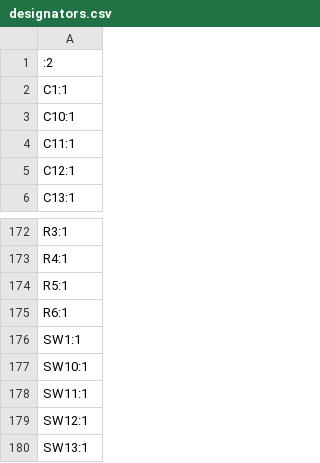
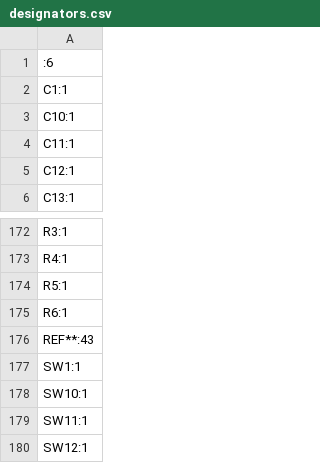
Before and after one commit to AfonsoLopo/migrane-kbd, a CSV file: yellow_panda/production/designators.csv, drawn as a sheet; only a part is shown, gaps mark what is left out; the shorter side is filled out with more unchanged rows.

```diff
--- a/yellow_panda/production/designators.csv
+++ b/yellow_panda/production/designators.csv
@@ -1,2 +1,2 @@
-:2
+:6
 C1:1
@@ -175,2 +175,3 @@ R5:1
 R6:1
+REF**:43
 SW1:1
```
Also changed, not shown: yellow_panda/production/bom.csv, yellow_panda/production/positions.csv, 51 other files.
